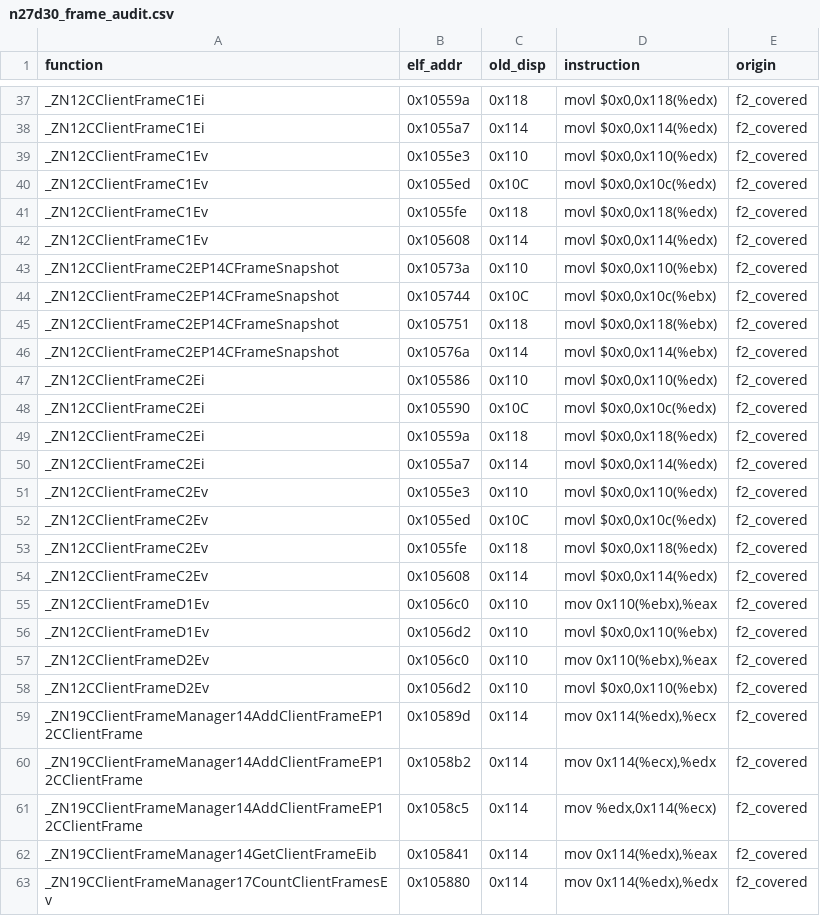
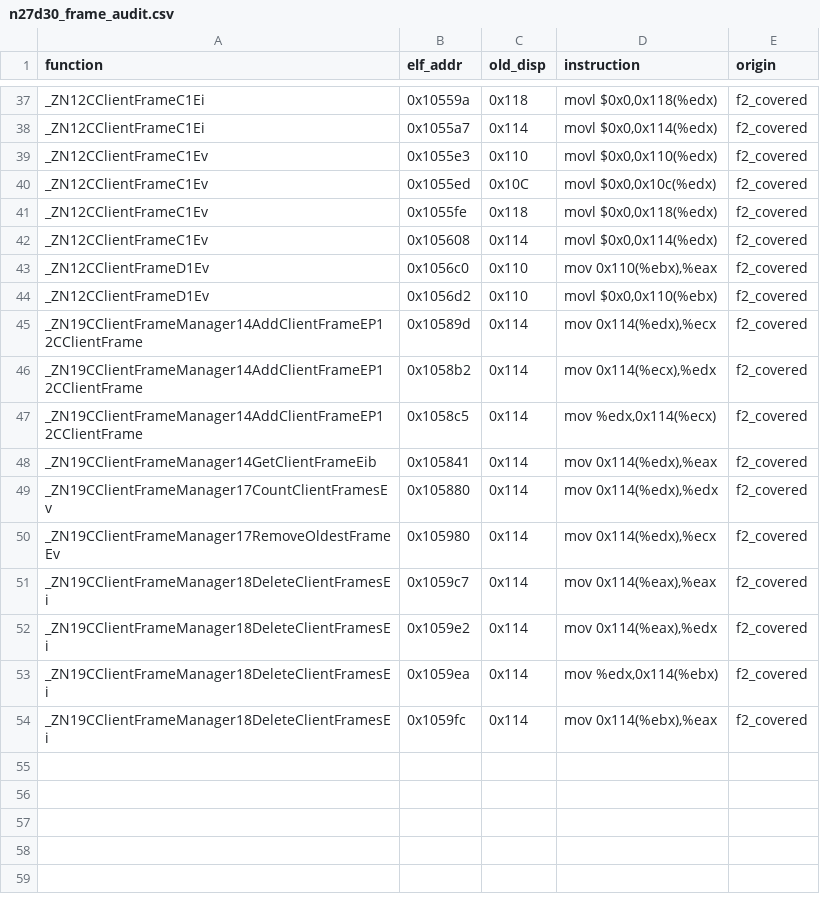
Before and after one commit to Void0312Aurora/l4d2-entity-4096, a CSV file: data/linux/n27d30_frame_audit.csv, drawn as a sheet; only a part is shown, gaps mark what is left out; the shorter side is filled out with more unchanged rows; the diff names each change by its address in the sheet, - before the commit and + after, or states it on an @@ line.

```diff
--- a/data/linux/n27d30_frame_audit.csv
+++ b/data/linux/n27d30_frame_audit.csv
-row 43: _ZN12CClientFrameC2EP14CFrameSnapshot | 0x10573a | 0x110 | movl $0x0,0x110(%ebx) | f2_covered
-row 44: _ZN12CClientFrameC2EP14CFrameSnapshot | 0x105744 | 0x10C | movl $0x0,0x10c(%ebx) | f2_covered
-row 45: _ZN12CClientFrameC2EP14CFrameSnapshot | 0x105751 | 0x118 | movl $0x0,0x118(%ebx) | f2_covered
-row 46: _ZN12CClientFrameC2EP14CFrameSnapshot | 0x10576a | 0x114 | movl $0x0,0x114(%ebx) | f2_covered
-row 47: _ZN12CClientFrameC2Ei | 0x105586 | 0x110 | movl $0x0,0x110(%edx) | f2_covered
-row 48: _ZN12CClientFrameC2Ei | 0x105590 | 0x10C | movl $0x0,0x10c(%edx) | f2_covered
-row 49: _ZN12CClientFrameC2Ei | 0x10559a | 0x118 | movl $0x0,0x118(%edx) | f2_covered
-row 50: _ZN12CClientFrameC2Ei | 0x1055a7 | 0x114 | movl $0x0,0x114(%edx) | f2_covered
-row 51: _ZN12CClientFrameC2Ev | 0x1055e3 | 0x110 | movl $0x0,0x110(%edx) | f2_covered
-row 52: _ZN12CClientFrameC2Ev | 0x1055ed | 0x10C | movl $0x0,0x10c(%edx) | f2_covered
-row 53: _ZN12CClientFrameC2Ev | 0x1055fe | 0x118 | movl $0x0,0x118(%edx) | f2_covered
-row 54: _ZN12CClientFrameC2Ev | 0x105608 | 0x114 | movl $0x0,0x114(%edx) | f2_covered
-row 57: _ZN12CClientFrameD2Ev | 0x1056c0 | 0x110 | mov 0x110(%ebx),%eax | f2_covered
-row 58: _ZN12CClientFrameD2Ev | 0x1056d2 | 0x110 | movl $0x0,0x110(%ebx) | f2_covered
```
Also changed, not shown: 5 other files.
